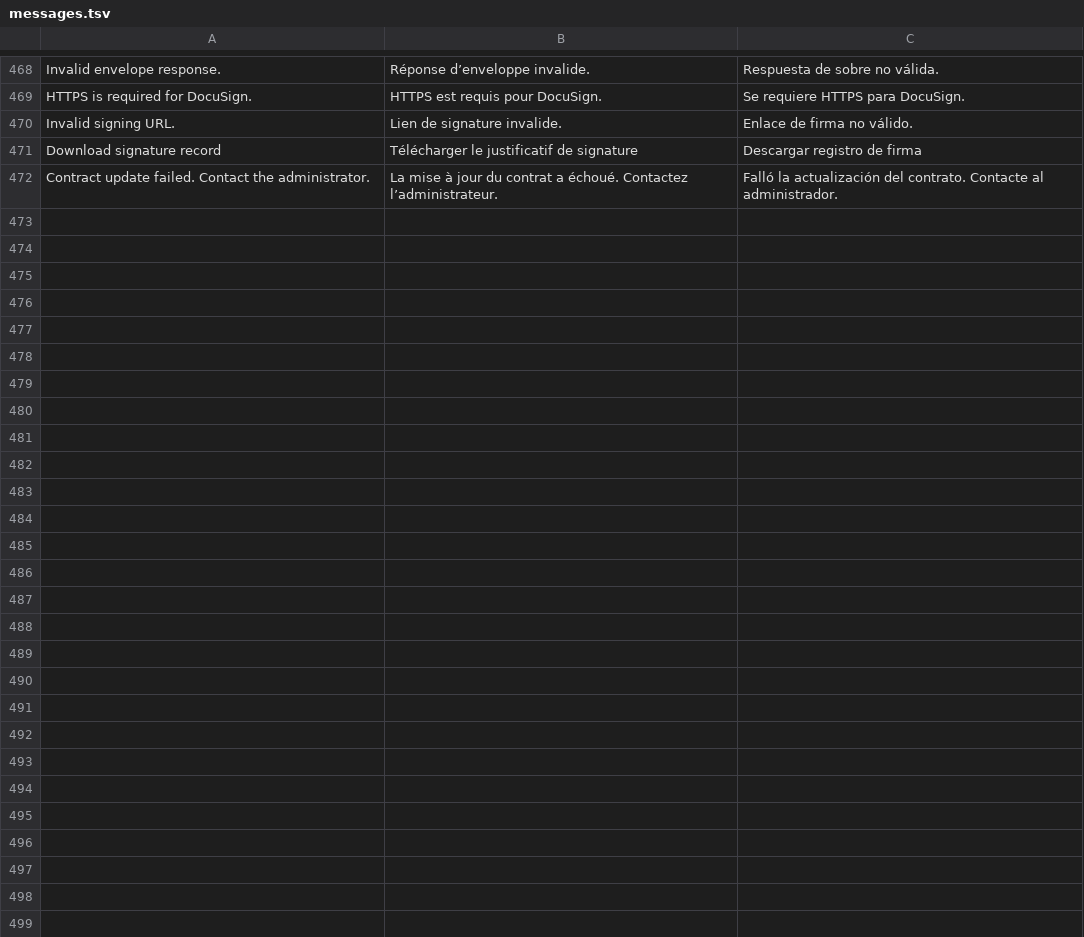
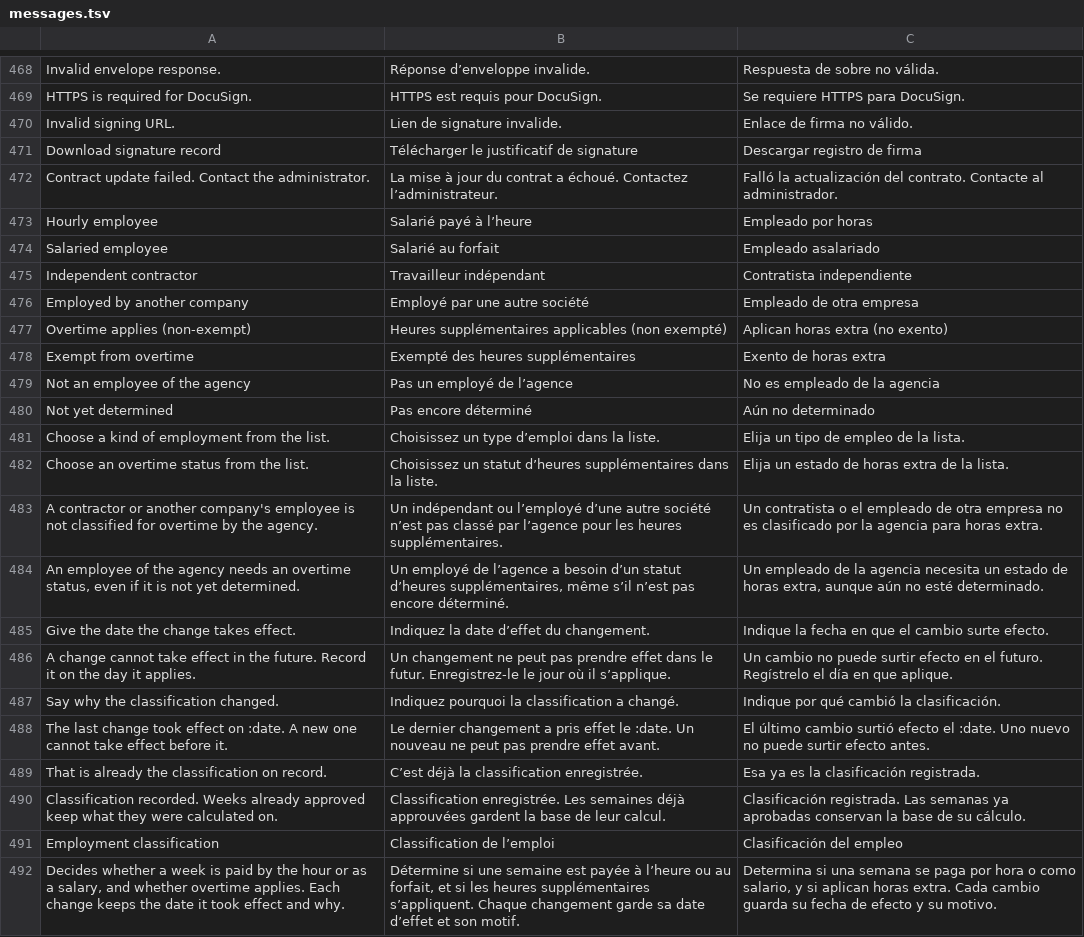
Before and after one commit to fleurysolution/crewvia, a TSV file: app/lang/messages.tsv, drawn as a sheet; only a part is shown, gaps mark what is left out; the diff covers the shown part only; the diff names each change by its address in the sheet, - before the commit and + after, or states it on an @@ line.

```diff
--- a/app/lang/messages.tsv
+++ b/app/lang/messages.tsv
+row 473: Hourly employee | Salarié payé à l’heure | Empleado por horas
+row 474: Salaried employee | Salarié au forfait | Empleado asalariado
+row 475: Independent contractor | Travailleur indépendant | Contratista independiente
+row 476: Employed by another company | Employé par une autre société | Empleado de otra empresa
+row 477: Overtime applies (non-exempt) | Heures supplémentaires applicables (non exempté) | Aplican horas extra (no exento)
+row 478: Exempt from overtime | Exempté des heures supplémentaires | Exento de horas extra
+row 479: Not an employee of the agency | Pas un employé de l’agence | No es empleado de la agencia
+row 480: Not yet determined | Pas encore déterminé | Aún no determinado
+row 481: Choose a kind of employment from the list. | Choisissez un type d’emploi dans la liste. | Elija un tipo de empleo de la lista.
+row 482: Choose an overtime status from the list. | Choisissez un statut d’heures supplémentaires dans la liste. | Elija un estado de horas extra de la lista.
+row 483: A contractor or another company's employee is not classified for overtime by the agency. | Un indépendant ou l’employé d’une autre société n’est pas classé par l’agence pour les heures supplémentaires. | Un contratista o el empleado de otra empresa no es clasificado por la agencia para horas extra.
+row 484: An employee of the agency needs an overtime status, even if it is not yet determined. | Un employé de l’agence a besoin d’un statut d’heures supplémentaires, même s’il n’est pas encore déterminé. | Un empleado de la agencia necesita un estado de horas extra, aunque aún no esté determinado.
+row 485: Give the date the change takes effect. | Indiquez la date d’effet du changement. | Indique la fecha en que el cambio surte efecto.
+row 486: A change cannot take effect in the future. Record it on the day it applies. | Un changement ne peut pas prendre effet dans le futur. Enregistrez-le le jour où il s’applique. | Un cambio no puede surtir efecto en el futuro. Regístrelo el día en que aplique.
+row 487: Say why the classification changed. | Indiquez pourquoi la classification a changé. | Indique por qué cambió la clasificación.
+row 488: The last change took effect on :date. A new one cannot take effect before it. | Le dernier changement a pris effet le :date. Un nouveau ne peut pas prendre effet avant. | El último cambio surtió efecto el :date. Uno nuevo no puede surtir efecto antes.
+row 489: That is already the classification on record. | C’est déjà la classification enregistrée. | Esa ya es la clasificación registrada.
+row 490: Classification recorded. Weeks already approved keep what they were calculated on. | Classification enregistrée. Les semaines déjà approuvées gardent la base de leur calcul. | Clasificación registrada. Las semanas ya aprobadas conservan la base de su cálculo.
+row 491: Employment classification | Classification de l’emploi | Clasificación del empleo
+row 492: Decides whether a week is paid by the hour or as a salary, and whether overtime applies. Each change keeps the date it took effect and why. | Détermine si une semaine est payée à l’heure ou au forfait, et si les heures supplémentaires s’appliquent. Chaque changement garde sa date d’effet et son motif. | Determina si una semana se paga por hora o como salario, y si aplican horas extra. Cada cambio guarda su fecha de efecto y su motivo.
```
Also changed, not shown: 14 added rows elsewhere in this file, 42 other files.
